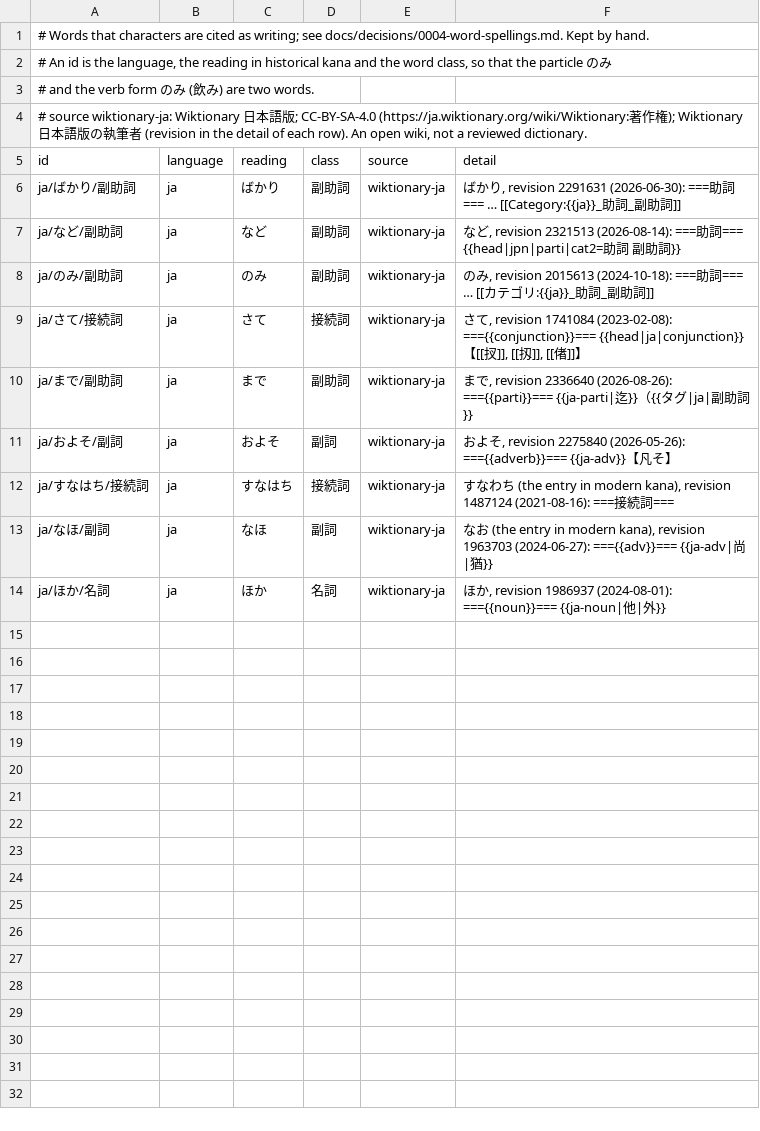
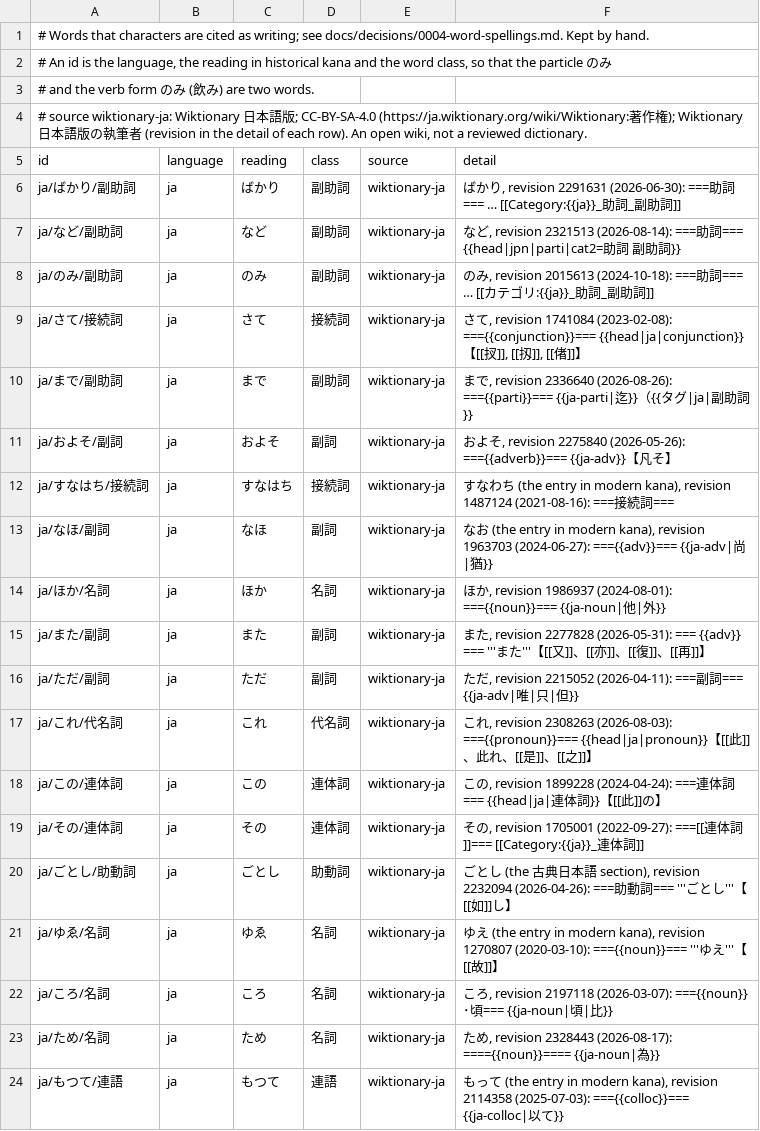
Before and after one commit to mkpoli/glyph-atlas, a TSV file: data/vocab/words.tsv, drawn as a sheet.

Commit message:
feat(words): cite the spellings of また, ただ, これ, この, その, ごとし, ゆゑ, ころ, ため and もつて

```diff
--- a/data/vocab/words.tsv
+++ b/data/vocab/words.tsv
@@ -14 +14,11 @@ ja/なほ/副詞	ja	なほ	副詞	wiktionary-ja	なお (the entry in modern kana
 ja/ほか/名詞	ja	ほか	名詞	wiktionary-ja	ほか, revision 1986937 (2024-08-01): ==={{noun}}=== {{ja-noun|他|外}}
+ja/また/副詞	ja	また	副詞	wiktionary-ja	また, revision 2277828 (2026-05-31): === {{adv}} === '''また'''【[[又]]、[[亦]]、[[復]]、[[再]]】
+ja/ただ/副詞	ja	ただ	副詞	wiktionary-ja	ただ, revision 2215052 (2026-04-11): ===副詞=== {{ja-adv|唯|只|但}}
+ja/これ/代名詞	ja	これ	代名詞	wiktionary-ja	これ, revision 2308263 (2026-08-03): ==={{pronoun}}=== {{head|ja|pronoun}}【[[此]]、此れ、[[是]]、[[之]]】
+ja/この/連体詞	ja	この	連体詞	wiktionary-ja	この, revision 1899228 (2024-04-24): ===連体詞=== {{head|ja|連体詞}}【[[此]]の】
+ja/その/連体詞	ja	その	連体詞	wiktionary-ja	その, revision 1705001 (2022-09-27): ===[[連体詞]]=== [[Category:{{ja}}_連体詞]]
+ja/ごとし/助動詞	ja	ごとし	助動詞	wiktionary-ja	ごとし (the 古典日本語 section), revision 2232094 (2026-04-26): ===助動詞=== '''ごとし'''【[[如]]し】
+ja/ゆゑ/名詞	ja	ゆゑ	名詞	wiktionary-ja	ゆえ (the entry in modern kana), revision 1270807 (2020-03-10): ==={{noun}}=== '''ゆえ'''【[[故]]】
+ja/ころ/名詞	ja	ころ	名詞	wiktionary-ja	ころ, revision 2197118 (2026-03-07): ==={{noun}}･頃=== {{ja-noun|頃|比}}
+ja/ため/名詞	ja	ため	名詞	wiktionary-ja	ため, revision 2328443 (2026-08-17): ===={{noun}}==== {{ja-noun|為}}
+ja/もつて/連語	ja	もつて	連語	wiktionary-ja	もって (the entry in modern kana), revision 2114358 (2025-07-03): ==={{colloc}}=== {{ja-colloc|以て}}
```
Also changed, not shown: 4 other files.
